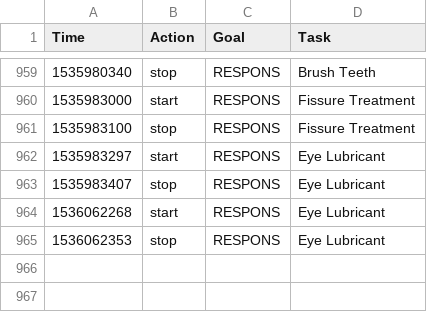
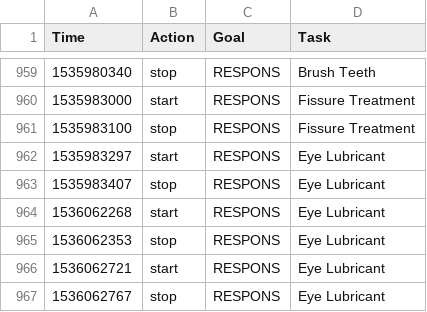
Before and after one commit to gmkarl/todo, a CSV file: Routine/ttrack/time_details.csv, drawn as a sheet; only a part is shown, gaps mark what is left out; the diff names each change by its address in the sheet, - before the commit and + after, or states it on an @@ line.

```diff
--- a/Routine/ttrack/time_details.csv
+++ b/Routine/ttrack/time_details.csv
+row 966: 1536062721 | start | RESPONS | Eye Lubricant
+row 967: 1536062767 | stop | RESPONS | Eye Lubricant
```
Also changed, not shown: Routine/routine/routinedata.csv.
